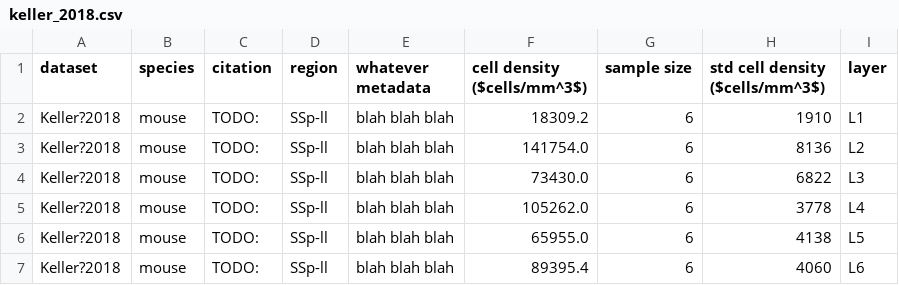
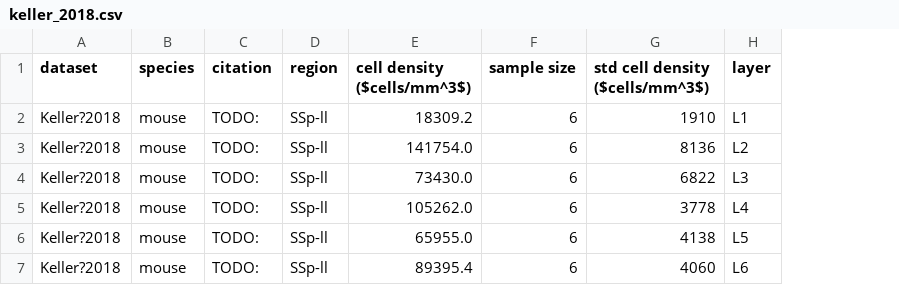
Before and after one commit to HDictus/pyRMV, a CSV file: analysis_neuro/analyses/data/keller_2018.csv, drawn as a sheet; the diff names each change by its address in the sheet, - before the commit and + after, or states it on an @@ line.

```diff
--- a/analysis_neuro/analyses/data/keller_2018.csv
+++ b/analysis_neuro/analyses/data/keller_2018.csv
-column E (whatever metadata), rows 2-7: all blah blah blah
```
Also changed, not shown: analysis_neuro/analyses/data/jiang_connprob_2015.csv, analysis_neuro/analyses/data/pala_peterson_conprob_2015.csv, 3 other files.
